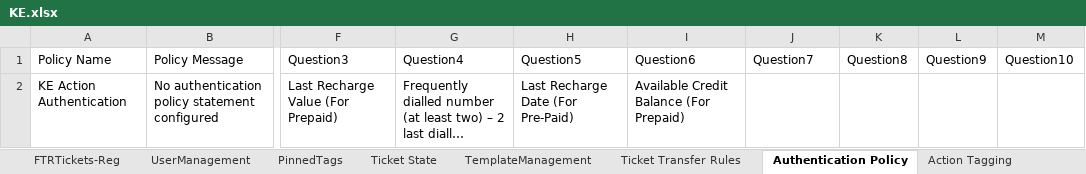
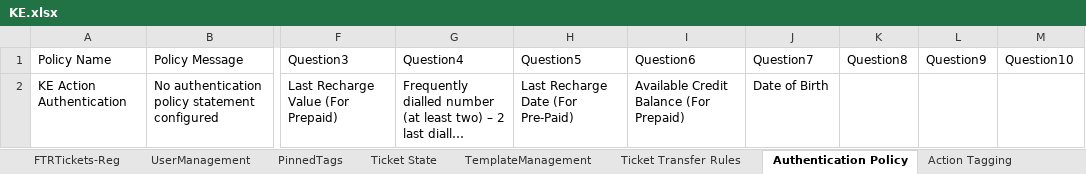
Before and after one commit to michaeadi/cs-portal-automation_selenium, an Excel workbook: Excels/KE.xlsx, sheet Authentication Policy, drawn as a sheet; only a part is shown, gaps mark what is left out; long unchanged cells end in …; values as stored, in another font and other column widths than the file's, no borders; the diff names each change by its address in the sheet, - before the commit and + after, or states it on an @@ line.

```diff
--- a/Excels/KE.xlsx (sheet Authentication Policy)
+++ b/Excels/KE.xlsx (sheet Authentication Policy)
-J2 (Question7): (empty)
+J2 (Question7): Date of Birth
```
Also changed, not shown: charts or pictures, 2 other files.
